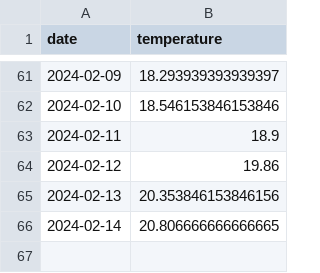
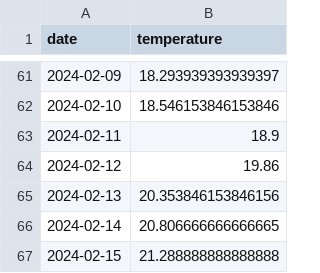
Before and after one commit to JackGilmore/TemperatureDashboard, a CSV file: site/_data/temperatures.csv, drawn as a sheet; only a part is shown, gaps mark what is left out.

```diff
--- a/site/_data/temperatures.csv
+++ b/site/_data/temperatures.csv
@@ -66 +66,2 @@ date,temperature
 2024-02-14,20.806666666666665
+2024-02-15,21.288888888888888
```
